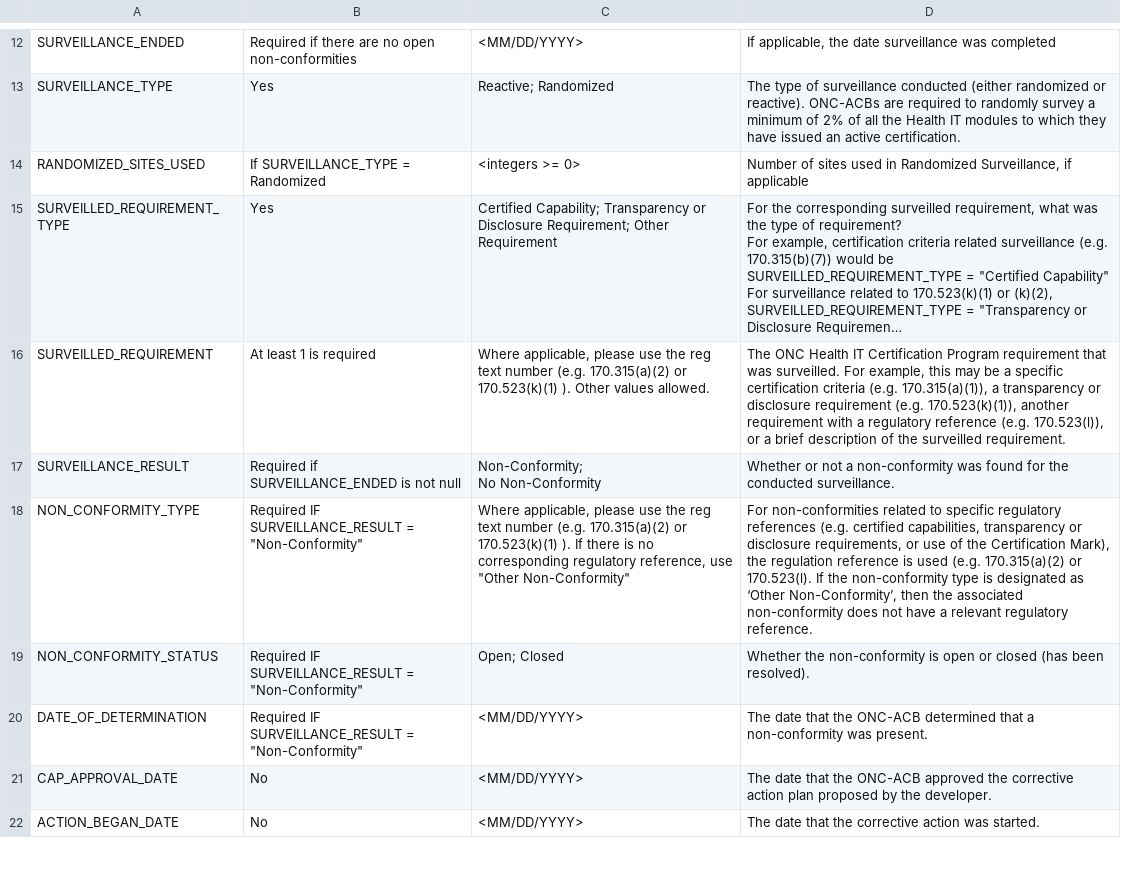
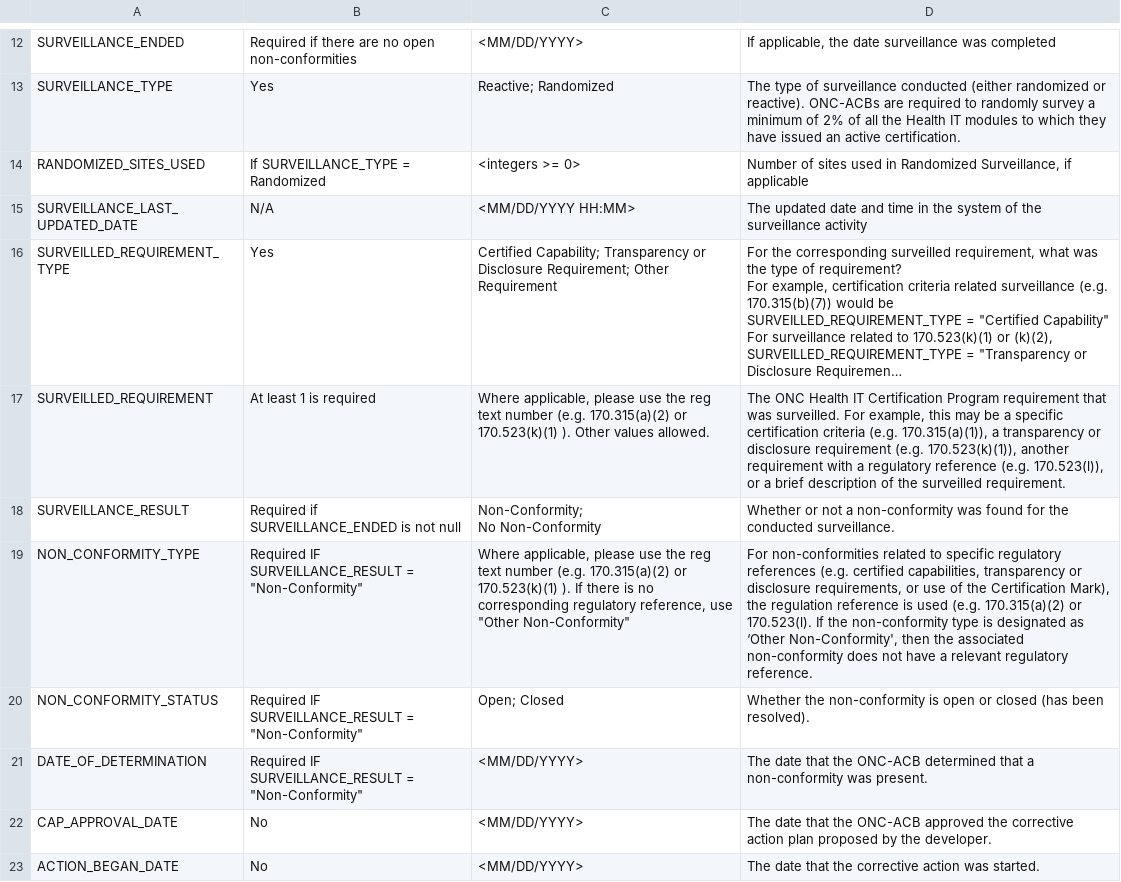
Before and after one commit to chpladmin/chpl-api, a CSV file: chpl/chpl-api/src/main/resources/Surveillance and Nonconformity CSV Data Dictionary.csv, drawn as a sheet; only a part is shown, gaps mark what is left out; long unchanged cells end in …; addresses are those after the commit; the diff covers the shown part only; the diff names each change by its address in the sheet, - before the commit and + after, or states it on an @@ line.

Commit message:
Add time to columns; update definition file
[#OCD-2422]

```diff
--- a/chpl/chpl-api/src/main/resources/Surveillance and Nonconformity CSV Data Dictionary.csv
+++ b/chpl/chpl-api/src/main/resources/Surveillance and Nonconformity CSV Data Dictionary.csv
+row 15: SURVEILLANCE_LAST_UPDATED_DATE | N/A | <MM/DD/YYYY HH:MM> | The updated date and time in the system of the surveillance activity
-D19: …as ‘Other Non-Conformity’, then the…
+D19: …as ‘Other Non-Conformity', then the…
```
Also changed, not shown: 1 added row and 3 edited cells elsewhere in this file, 2 other files.
